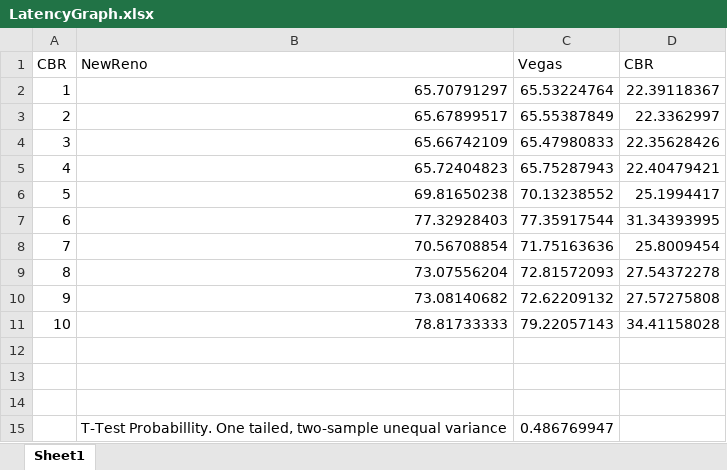
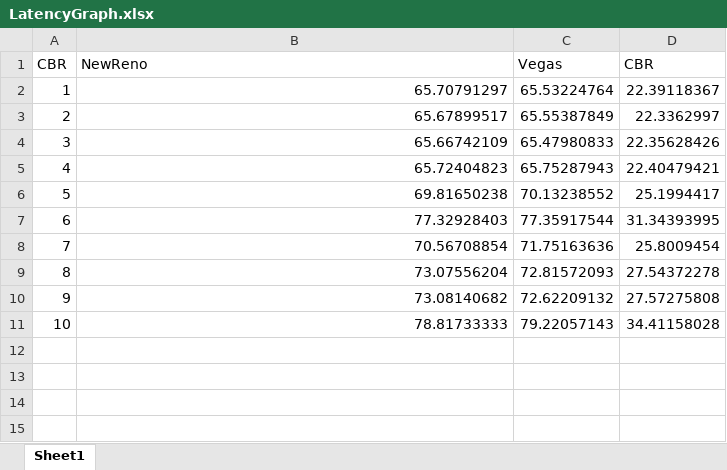
Before and after one commit to Sairakan/CS-5700-Project-3, an Excel workbook: Experiment 2/Trace Files/newreno-vegas/LatencyGraph.xlsx, sheet Sheet1, drawn as a sheet; values as stored, in another font and other column widths than the file's, no borders; charts and pictures not drawn; the diff names each change by its address in the sheet, - before the commit and + after, or states it on an @@ line.

Commit message:
T-Test data updated

```diff
--- a/Experiment 2/Trace Files/newreno-vegas/LatencyGraph.xlsx (sheet Sheet1)
+++ b/Experiment 2/Trace Files/newreno-vegas/LatencyGraph.xlsx (sheet Sheet1)
-row 12: (empty)
-row 13: (empty)
-row 14: (empty)
-row 15:  | T-Test Probabillity. One tailed, two-sample unequal variance | 0.486769947
```
Also changed, not shown: charts or pictures, Experiment 2/Trace Files/newreno-reno/DroppedGraph.xlsx, Experiment 2/Trace Files/newreno-vegas/DroppedGraph.xlsx, 10 other files.
